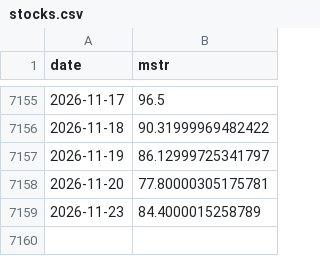
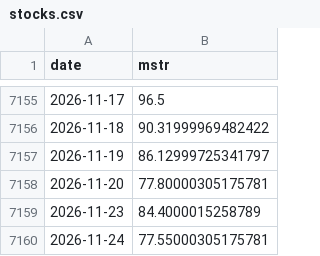
Before and after one commit to won-topiaa/Bitcoin-Core-Strategies, a CSV file: data/stocks.csv, drawn as a sheet; only a part is shown, gaps mark what is left out; the diff names each change by its address in the sheet, - before the commit and + after, or states it on an @@ line.

```diff
--- a/data/stocks.csv
+++ b/data/stocks.csv
+row 7160: 2026-11-24 | 77.55000305175781
```
Also changed, not shown: 8 other files.
